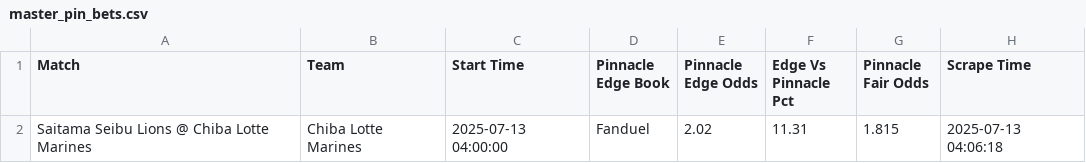
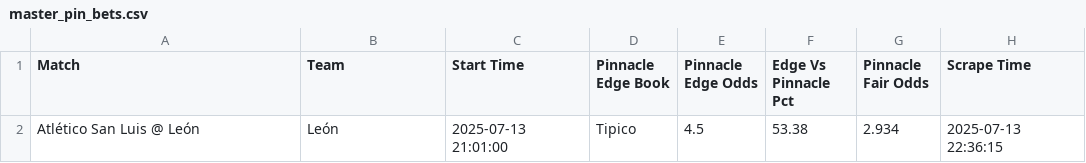
Before and after one commit to asmith7654/paper-betting-tracker, a CSV file: master_pin_bets.csv, drawn as a sheet; removed rows and columns are numbered as before the commit, all else as after; the diff names each change by its address in the sheet, - before the commit and + after, or states it on an @@ line.

```diff
--- a/master_pin_bets.csv
+++ b/master_pin_bets.csv
-row 2: Saitama Seibu Lions @ Chiba Lotte Marines | Chiba Lotte Marines | 2025-07-13 04:00:00 | Fanduel | 2.02 | 11.31 | 1.815 | 2025-07-13 04:06:18
+row 2: Atlético San Luis @ León | León | 2025-07-13 21:01:00 | Tipico | 4.5 | 53.38 | 2.934 | 2025-07-13 22:36:15
```
Also changed, not shown: master_avg_bets.csv, master_avg_full.csv, 4 other files.
